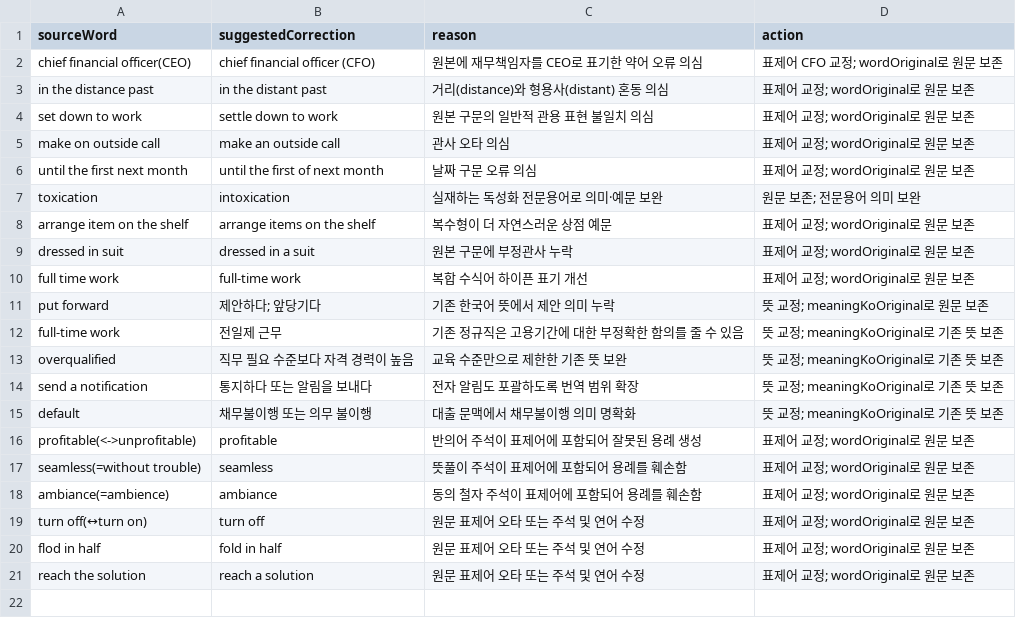
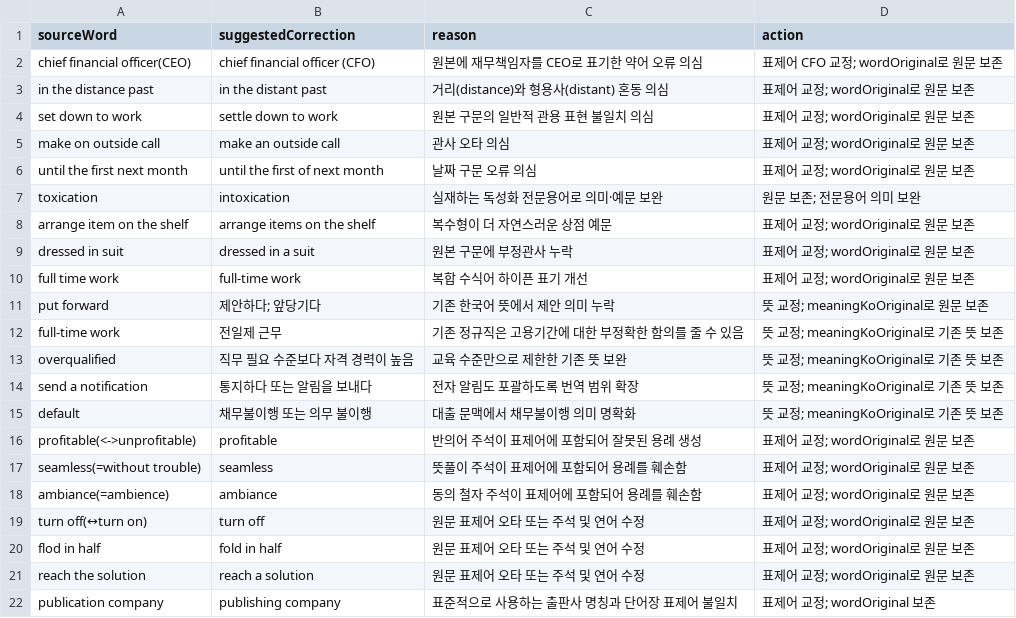
Before and after one commit to dh1180/TOEIC_yellow, a CSV file: data/word-suspects.csv, drawn as a sheet.

```diff
--- a/data/word-suspects.csv
+++ b/data/word-suspects.csv
@@ -21 +21,2 @@ flod in half,fold in half,원문 표제어 오타 또는 주석 및 연어 수
 reach the solution,reach a solution,원문 표제어 오타 또는 주석 및 연어 수정,표제어 교정; wordOriginal로 원문 보존
+publication company,publishing company,표준적으로 사용하는 출판사 명칭과 단어장 표제어 불일치,표제어 교정; wordOriginal 보존
```
Also changed, not shown: 11 other files.
